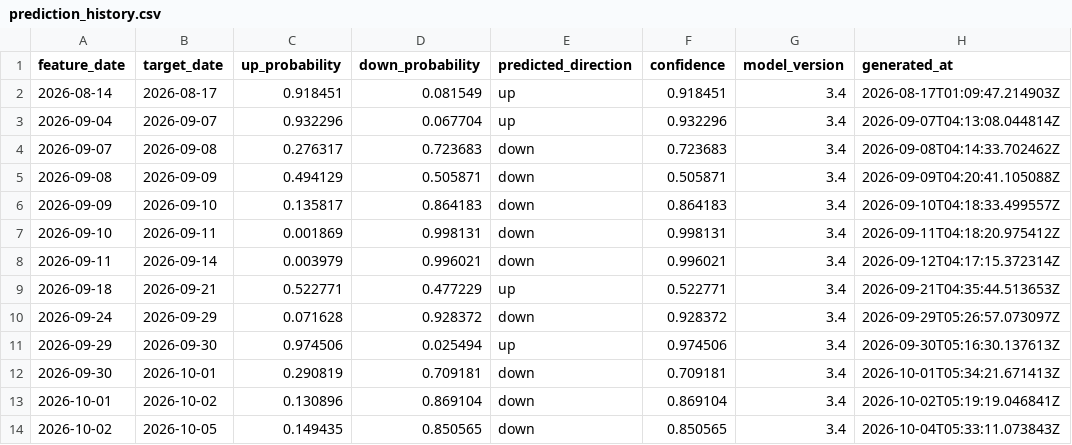
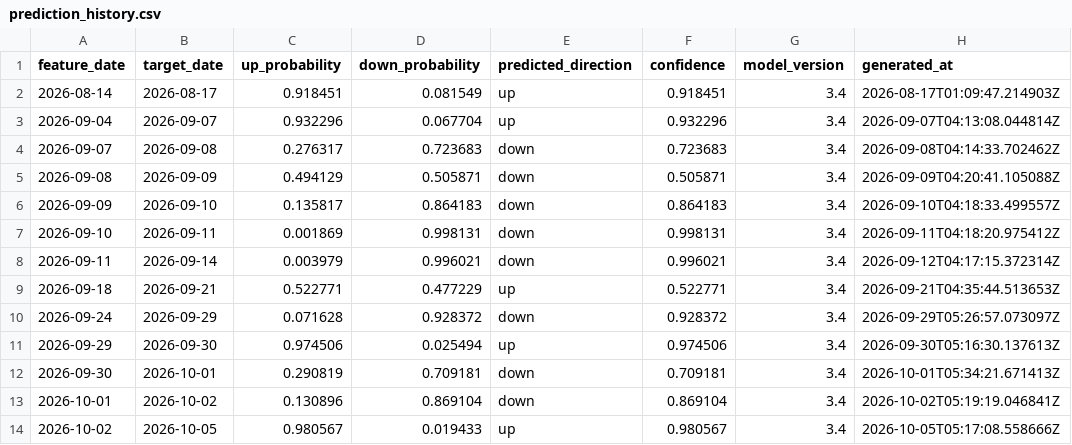
Before and after one commit to Skyripples/taiwan_stock_analysis_platform, a CSV file: data/history/prediction_history.csv, drawn as a sheet; only a part is shown; the diff names each change by its address in the sheet, - before the commit and + after, or states it on an @@ line.

```diff
--- a/data/history/prediction_history.csv
+++ b/data/history/prediction_history.csv
-C14 (up_probability): 0.149435
+C14 (up_probability): 0.980567
-D14 (down_probability): 0.850565
+D14 (down_probability): 0.019433
-E14 (predicted_direction): down
+E14 (predicted_direction): up
-F14 (confidence): 0.850565
+F14 (confidence): 0.980567
-H14 (generated_at): 2026-10-04T05:33:11.073843Z
+H14 (generated_at): 2026-10-05T05:17:08.558666Z
```
Also changed, not shown: data/history/market_daily.csv, data/history/signals_daily.csv, 36 other files.
